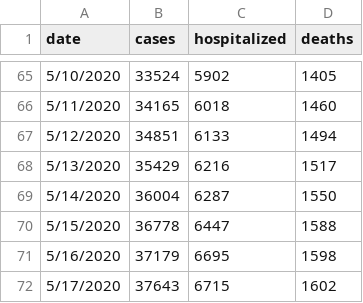
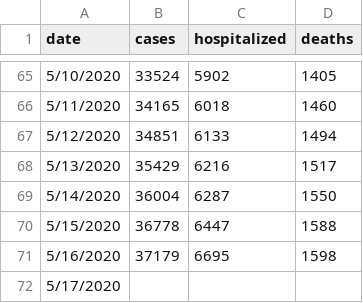
Before and after one commit to dmrobotix/GACOVID19, a CSV file: csv/ga-stats-consolidated.csv, drawn as a sheet; only a part is shown, gaps mark what is left out.

Commit message:
adding 7pm data

```diff
--- a/csv/ga-stats-consolidated.csv
+++ b/csv/ga-stats-consolidated.csv
@@ -71,2 +71,2 @@ date,cases,hospitalized,deaths
 5/16/2020,37179,6695,1598
-5/17/2020,37643,6715,1602
+5/17/2020,,,
```
Also changed, not shown: csv/gasummary.csv, csv/gatests.csv, 4 other files.
